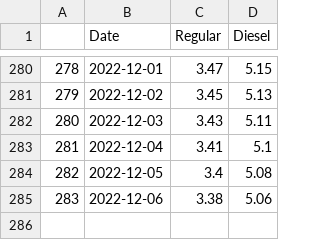
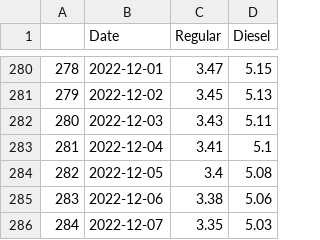
Before and after one commit to Baldo431/Gasoline_Price_Dashboard, a CSV file: Resources/data/gas-diesel-prices.csv, drawn as a sheet; only a part is shown, gaps mark what is left out; the diff names each change by its address in the sheet, - before the commit and + after, or states it on an @@ line.

Commit message:
Update twitter data 12/07/22

```diff
--- a/Resources/data/gas-diesel-prices.csv
+++ b/Resources/data/gas-diesel-prices.csv
+row 286: 284 | 2022-12-07 | 3.35 | 5.03
```
Also changed, not shown: Resources/data/tweet_count.csv.
